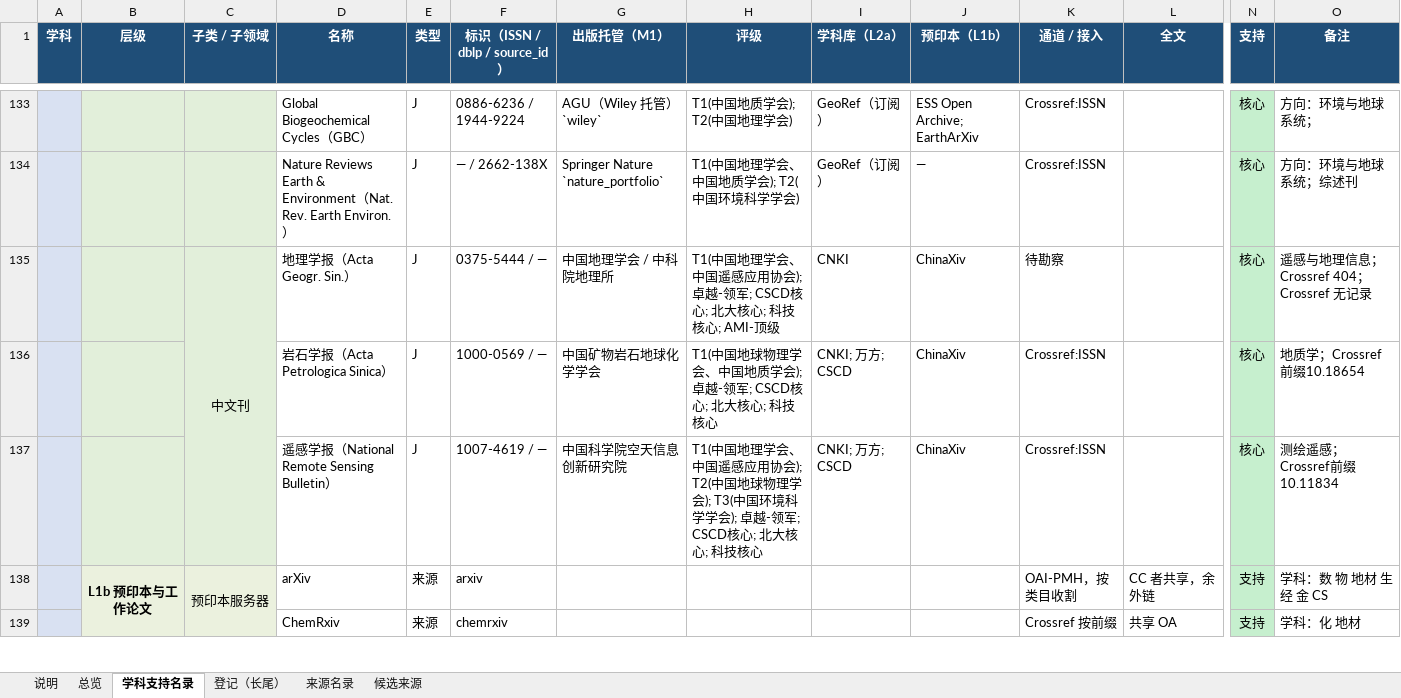
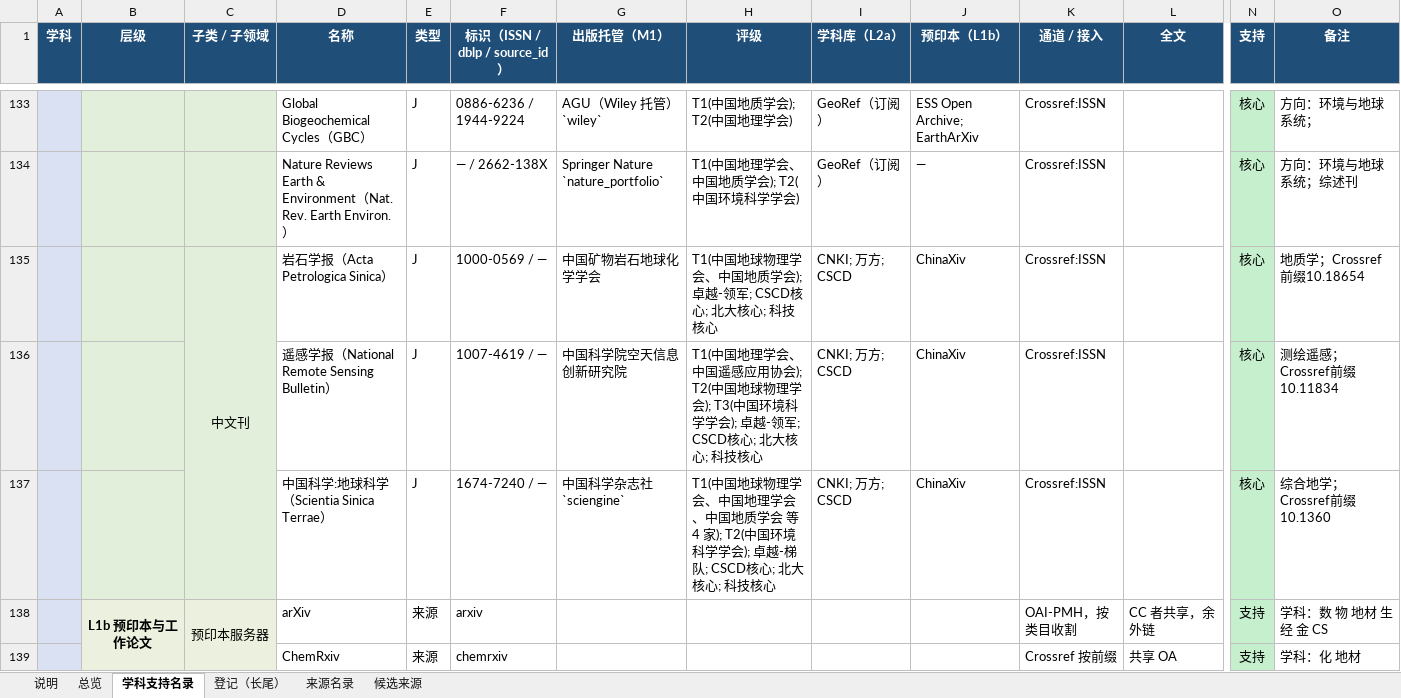
Before and after one commit to yhyfhgs/Confluo, an Excel workbook: docs/catalog/source-support-catalog.xlsx, sheet 学科支持名录, drawn as a sheet; only a part is shown, gaps mark what is left out; values as stored, in another font and other column widths than the file's, no borders; removed rows and columns are numbered as before the commit, all else as after; rows hold the shown columns only; the diff names each change by its address in the sheet, - before the commit and + after, or states it on an @@ line.

```diff
--- a/docs/catalog/source-support-catalog.xlsx (sheet 学科支持名录)
+++ b/docs/catalog/source-support-catalog.xlsx (sheet 学科支持名录)
-row 135:  |  | 中文刊 | 地理学报（Acta Geogr. Sin.） | J | 0375-5444 / — | 中国地理学会 / 中科院地理所 | T1(中国地理学会、中国遥感应用协会); 卓越-领军; CSCD核心; 北大核心; 科技核心; AMI-顶级 | CNKI | ChinaXiv | 待勘察 |  | 核心 | 遥感与地理信息；Crossref 404；Crossref 无记录
-C135 (子类 / 子领域): (empty)
+C135 (子类 / 子领域): 中文刊
-C135 fill: none
+C135 fill: #E2EFDA
+C135:C137 merged
+row 137:  |  |  | 中国科学:地球科学（Scientia Sinica Terrae） | J | 1674-7240 / — | 中国科学杂志社 `sciengine` | T1(中国地球物理学会、中国地理学会、中国地质学会 等 4 家); T2(中国环境科学学会); 卓越-梯队; CSCD核心; 北大核心; 科技核心 | CNKI; 万方; CSCD | ChinaXiv | Crossref:ISSN |  | 核心 | 综合地学；Crossref前缀10.1360
```
Also changed, not shown: sheet 登记（长尾）, 2 other files.
